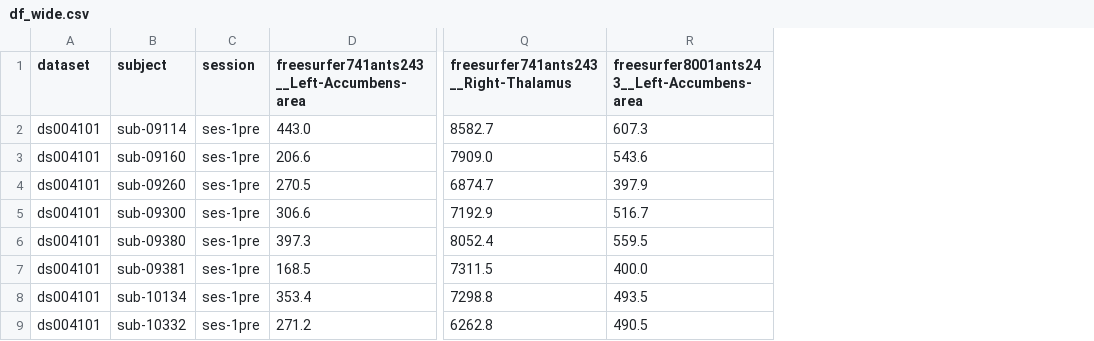
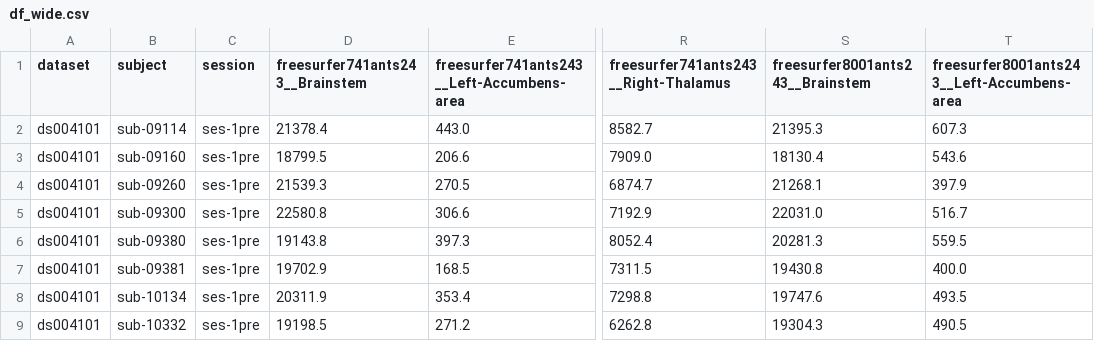
Before and after one commit to neurodatascience/NeuroCI, a CSV file: experiment_state/figures/df_wide.csv, drawn as a sheet; only a part is shown, gaps mark what is left out; the diff names each change by its address in the sheet, - before the commit and + after, or states it on an @@ line.

Commit message:
Update experiment state from user scripts

```diff
--- a/experiment_state/figures/df_wide.csv
+++ b/experiment_state/figures/df_wide.csv
+column D (freesurfer741ants243__Brainstem), rows 2-9: 21378.4 | 18799.5 | 21539.3 | 22580.8 | 19143.8 | 19702.9 | 20311.9 | 19198.5
+column S (freesurfer8001ants243__Brainstem), rows 2-9: 21395.3 | 18130.4 | 21268.1 | 22031.0 | 20281.3 | 19430.8 | 19747.6 | 19304.3
```
Also changed, not shown: 1 other file.
